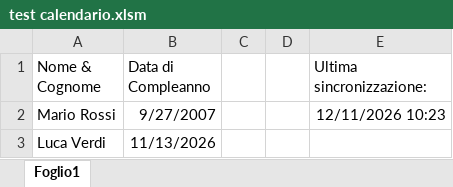
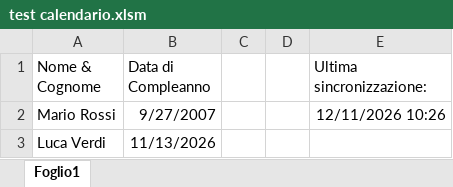
Before and after one commit to zaccariaCode01/calendario-compleanni, an Excel workbook: test calendario.xlsm, sheet Foglio1, drawn as a sheet; values as stored, in another font and other column widths than the file's, no borders; charts and pictures not drawn; the diff names each change by its address in the sheet, - before the commit and + after, or states it on an @@ line.

```diff
--- a/test calendario.xlsm (sheet Foglio1)
+++ b/test calendario.xlsm (sheet Foglio1)
-E2 (Ultima sincronizzazione:): 12/11/2026 10:23
+E2 (Ultima sincronizzazione:): 12/11/2026 10:26
```
Also changed, not shown: 2 other files.
